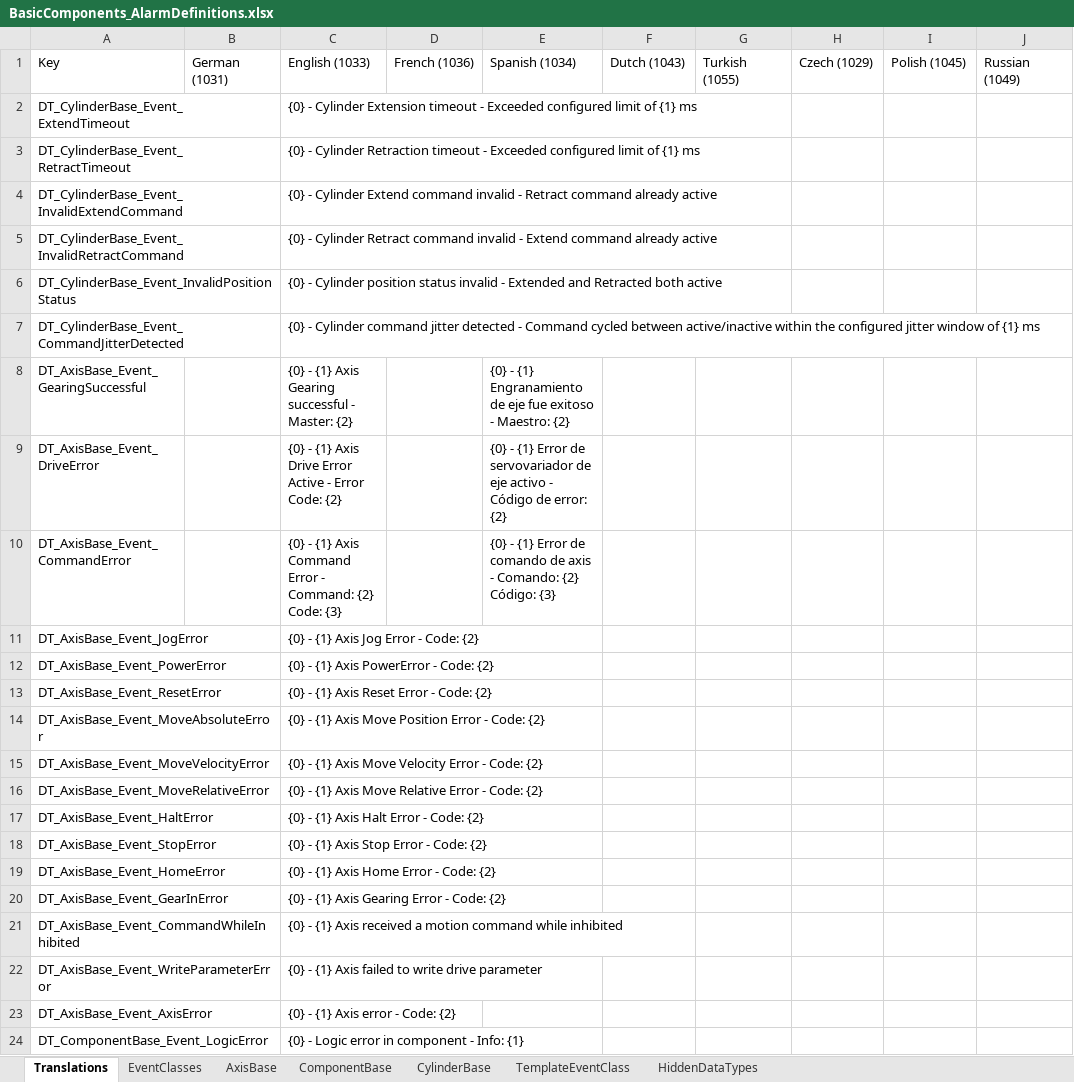
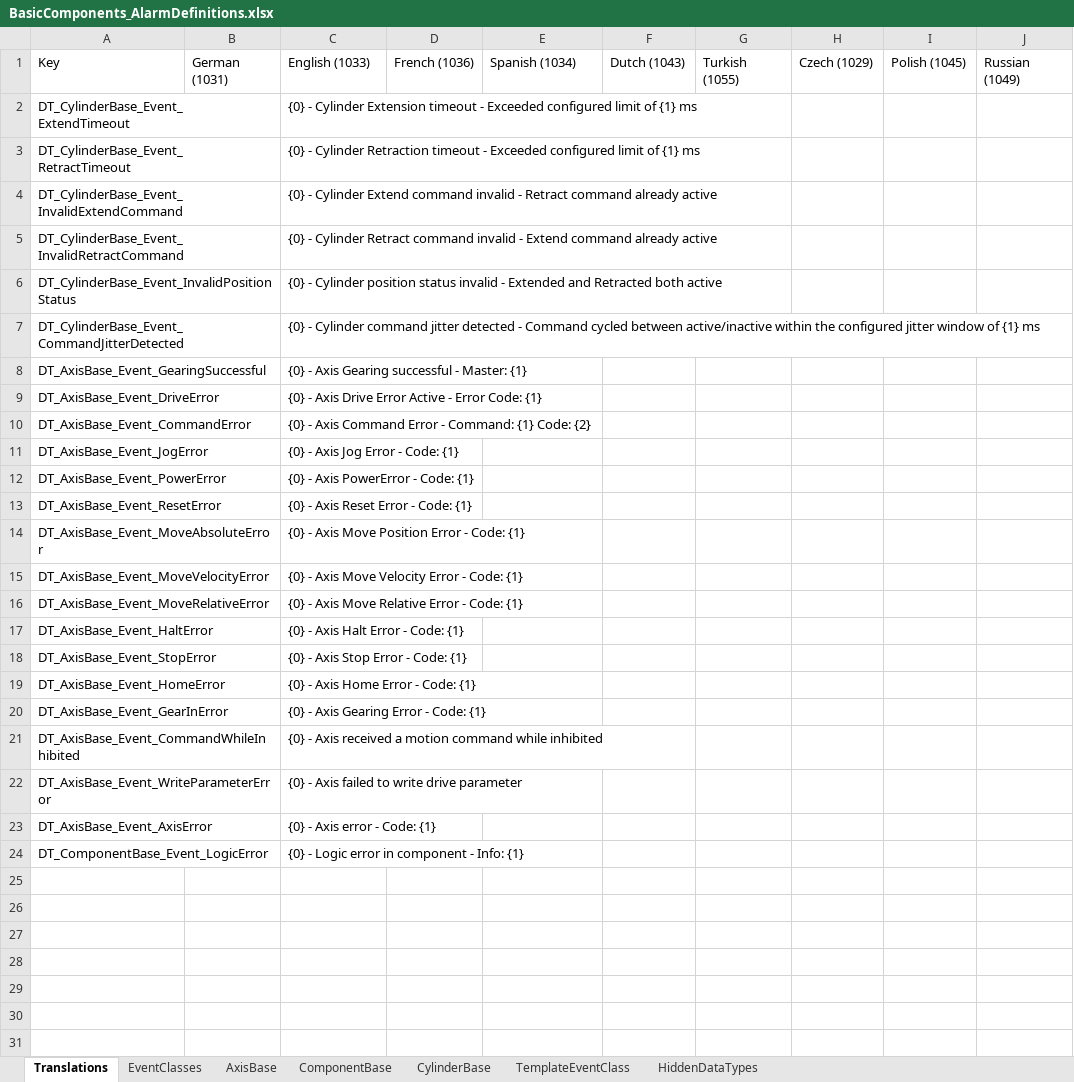
Before and after one commit to sagatowski/PML_Base_PLC, an Excel workbook: PML_Base_PLC_Project/PLC_PML/Base/02_Components/99_EventDefinitions/BasicComponents_AlarmDefinitions.xlsx, sheet Translations, drawn as a sheet; only a part is shown; values as stored, in another font and other column widths than the file's, no borders; table styles not drawn; the diff names each change by its address in the sheet, - before the commit and + after, or states it on an @@ line.

```diff
--- a/PML_Base_PLC_Project/PLC_PML/Base/02_Components/99_EventDefinitions/BasicComponents_AlarmDefinitions.xlsx (sheet Translations)
+++ b/PML_Base_PLC_Project/PLC_PML/Base/02_Components/99_EventDefinitions/BasicComponents_AlarmDefinitions.xlsx (sheet Translations)
-C8: {0} - {1} Axis Gearing successful - Master: {2}
+C8: {0} - Axis Gearing successful - Master: {1}
-E8: {0} - {1} Engranamiento de eje fue exitoso - Maestro: {2}
+E8: (empty)
-C9: {0} - {1} Axis Drive Error Active - Error Code: {2}
+C9: {0} - Axis Drive Error Active - Error Code: {1}
-E9: {0} - {1} Error de servovariador de eje activo - Código de error: {2}
+E9: (empty)
-C10: {0} - {1} Axis Command Error - Command: {2} Code: {3}
+C10: {0} - Axis Command Error - Command: {1} Code: {2}
-E10: {0} - {1} Error de comando de axis - Comando: {2} Código: {3}
+E10: (empty)
-C11: {0} - {1} Axis Jog Error - Code: {2}
+C11: {0} - Axis Jog Error - Code: {1}
-C12: {0} - {1} Axis PowerError - Code: {2}
+C12: {0} - Axis PowerError - Code: {1}
-C13: {0} - {1} Axis Reset Error - Code: {2}
+C13: {0} - Axis Reset Error - Code: {1}
-C14: {0} - {1} Axis Move Position Error - Code: {2}
+C14: {0} - Axis Move Position Error - Code: {1}
-C15: {0} - {1} Axis Move Velocity Error - Code: {2}
+C15: {0} - Axis Move Velocity Error - Code: {1}
-C16: {0} - {1} Axis Move Relative Error - Code: {2}
+C16: {0} - Axis Move Relative Error - Code: {1}
-C17: {0} - {1} Axis Halt Error - Code: {2}
+C17: {0} - Axis Halt Error - Code: {1}
-C18: {0} - {1} Axis Stop Error - Code: {2}
+C18: {0} - Axis Stop Error - Code: {1}
-C19: {0} - {1} Axis Home Error - Code: {2}
+C19: {0} - Axis Home Error - Code: {1}
-C20: {0} - {1} Axis Gearing Error - Code: {2}
+C20: {0} - Axis Gearing Error - Code: {1}
-C21: {0} - {1} Axis received…
+C21: {0} - Axis received…
-C22: {0} - {1} Axis failed to write drive parameter
+C22: {0} - Axis failed to write drive parameter
-C23: {0} - {1} Axis error - Code: {2}
+C23: {0} - Axis error - Code: {1}
```
Also changed, not shown: sheet HiddenDataTypes, sheet EventClasses, 1 other file.
